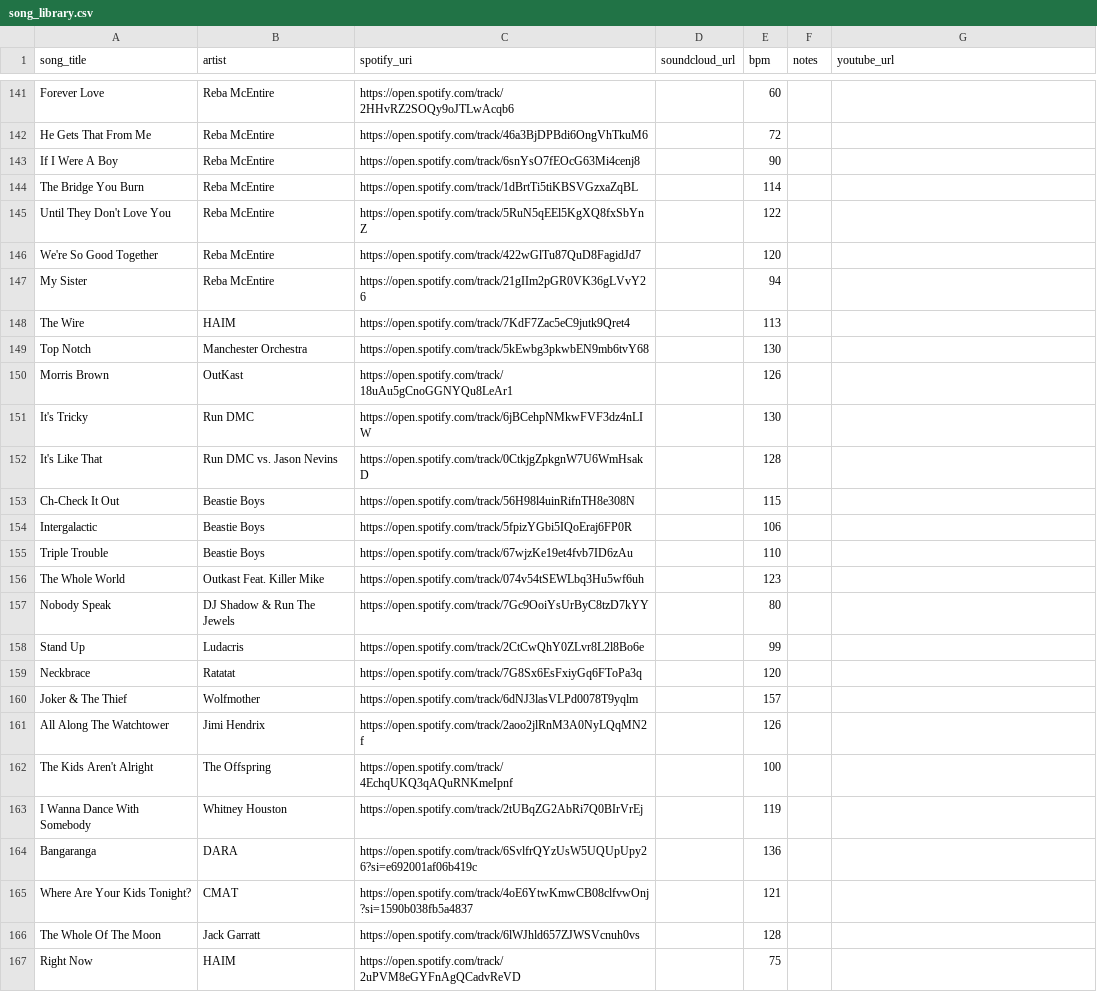
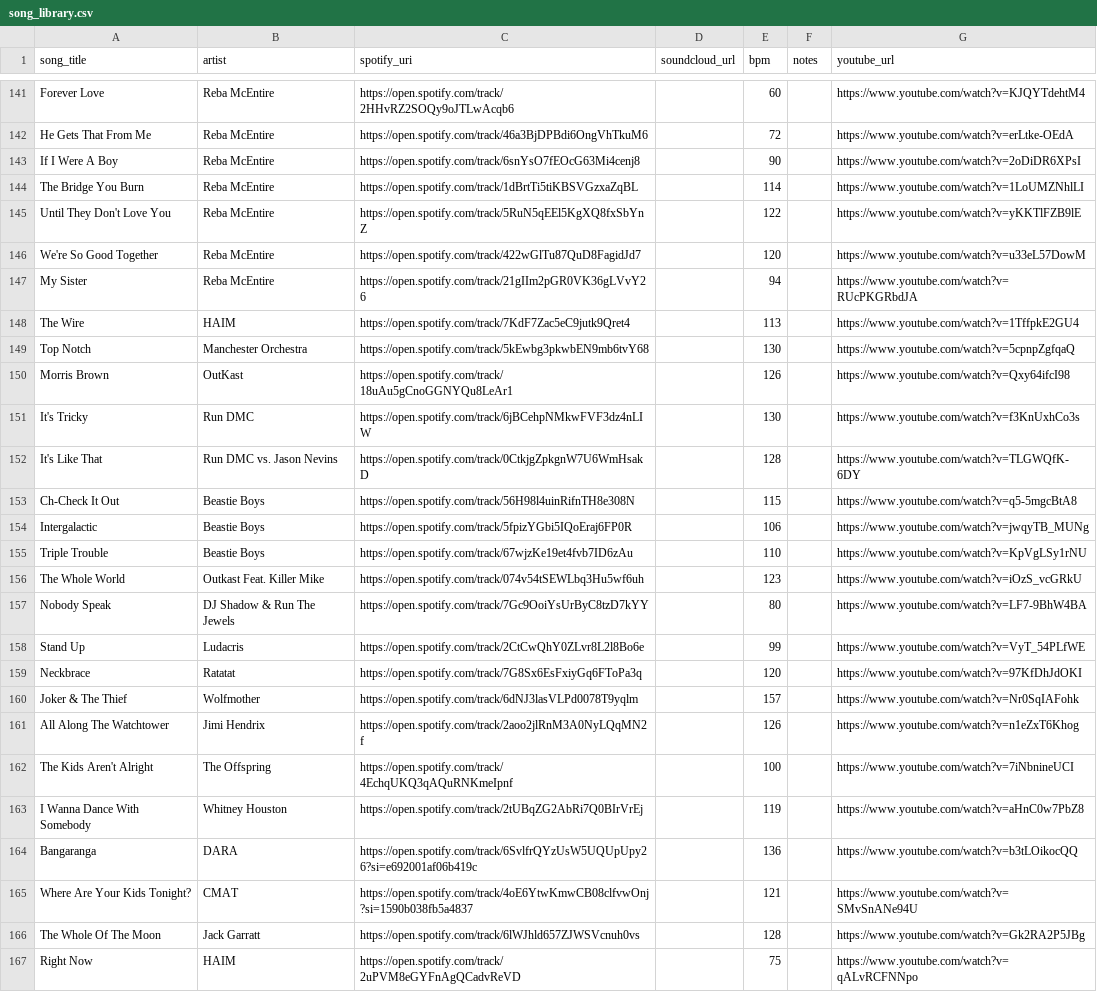
Before and after one commit to l-m-thole/beats-per-million, a CSV file: data/song_library.csv, drawn as a sheet; only a part is shown, gaps mark what is left out; the diff covers the shown part only; the diff names each change by its address in the sheet, - before the commit and + after, or states it on an @@ line.

```diff
--- a/data/song_library.csv
+++ b/data/song_library.csv
-G141 (youtube_url): (empty)
+G141 (youtube_url): https://www.youtube.com/watch?v=KJQYTdehtM4
-G142 (youtube_url): (empty)
+G142 (youtube_url): https://www.youtube.com/watch?v=erLtke-OEdA
-G143 (youtube_url): (empty)
+G143 (youtube_url): https://www.youtube.com/watch?v=2oDiDR6XPsI
-G144 (youtube_url): (empty)
+G144 (youtube_url): https://www.youtube.com/watch?v=1LoUMZNhlLI
-G145 (youtube_url): (empty)
+G145 (youtube_url): https://www.youtube.com/watch?v=yKKTlFZB9lE
-G146 (youtube_url): (empty)
+G146 (youtube_url): https://www.youtube.com/watch?v=u33eL57DowM
-G147 (youtube_url): (empty)
+G147 (youtube_url): https://www.youtube.com/watch?v=RUcPKGRbdJA
-G148 (youtube_url): (empty)
+G148 (youtube_url): https://www.youtube.com/watch?v=1TffpkE2GU4
-G149 (youtube_url): (empty)
+G149 (youtube_url): https://www.youtube.com/watch?v=5cpnpZgfqaQ
-G150 (youtube_url): (empty)
+G150 (youtube_url): https://www.youtube.com/watch?v=Qxy64ifcI98
-G151 (youtube_url): (empty)
+G151 (youtube_url): https://www.youtube.com/watch?v=f3KnUxhCo3s
-G152 (youtube_url): (empty)
+G152 (youtube_url): https://www.youtube.com/watch?v=TLGWQfK-6DY
-G153 (youtube_url): (empty)
+G153 (youtube_url): https://www.youtube.com/watch?v=q5-5mgcBtA8
-G154 (youtube_url): (empty)
+G154 (youtube_url): https://www.youtube.com/watch?v=jwqyTB_MUNg
-G155 (youtube_url): (empty)
+G155 (youtube_url): https://www.youtube.com/watch?v=KpVgLSy1rNU
-G156 (youtube_url): (empty)
+G156 (youtube_url): https://www.youtube.com/watch?v=iOzS_vcGRkU
-G157 (youtube_url): (empty)
+G157 (youtube_url): https://www.youtube.com/watch?v=LF7-9BhW4BA
-G158 (youtube_url): (empty)
+G158 (youtube_url): https://www.youtube.com/watch?v=VyT_54PLfWE
-G159 (youtube_url): (empty)
+G159 (youtube_url): https://www.youtube.com/watch?v=97KfDhJdOKI
-G160 (youtube_url): (empty)
+G160 (youtube_url): https://www.youtube.com/watch?v=Nr0SqIAFohk
-G161 (youtube_url): (empty)
+G161 (youtube_url): https://www.youtube.com/watch?v=n1eZxT6Khog
-G162 (youtube_url): (empty)
+G162 (youtube_url): https://www.youtube.com/watch?v=7iNbnineUCI
-G163 (youtube_url): (empty)
+G163 (youtube_url): https://www.youtube.com/watch?v=aHnC0w7PbZ8
-G164 (youtube_url): (empty)
+G164 (youtube_url): https://www.youtube.com/watch?v=b3tLOikocQQ
-G165 (youtube_url): (empty)
+G165 (youtube_url): https://www.youtube.com/watch?v=SMvSnANe94U
-G166 (youtube_url): (empty)
+G166 (youtube_url): https://www.youtube.com/watch?v=Gk2RA2P5JBg
-G167 (youtube_url): (empty)
+G167 (youtube_url): https://www.youtube.com/watch?v=qALvRCFNNpo
```
Also changed, not shown: 94 edited cells elsewhere in this file, data/song_covers.csv, 1 other file.
